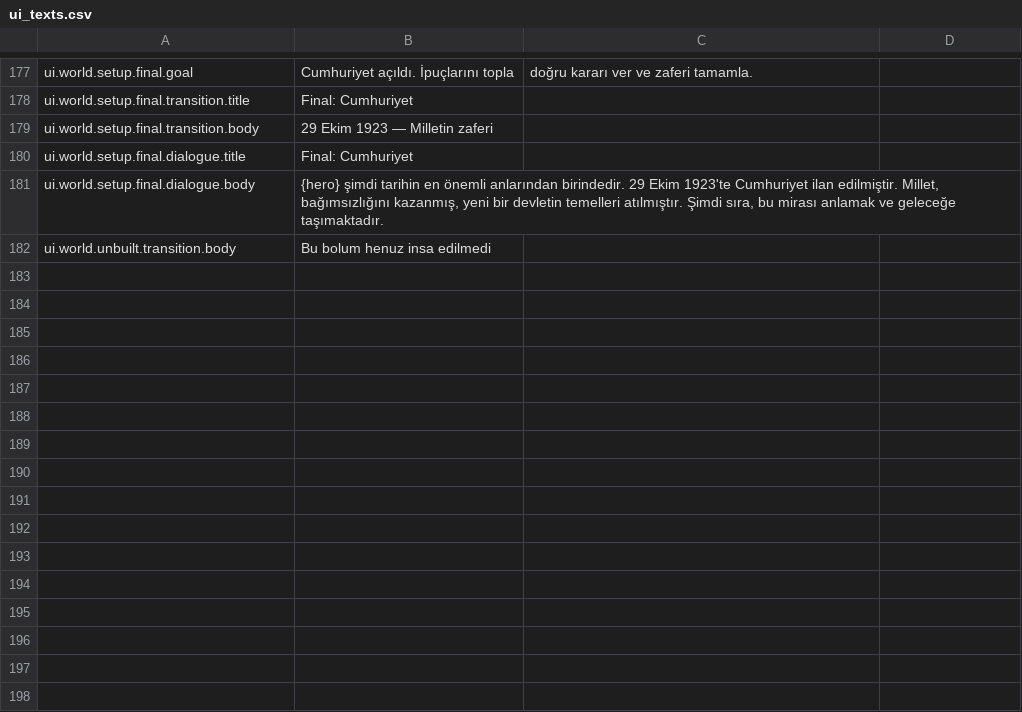
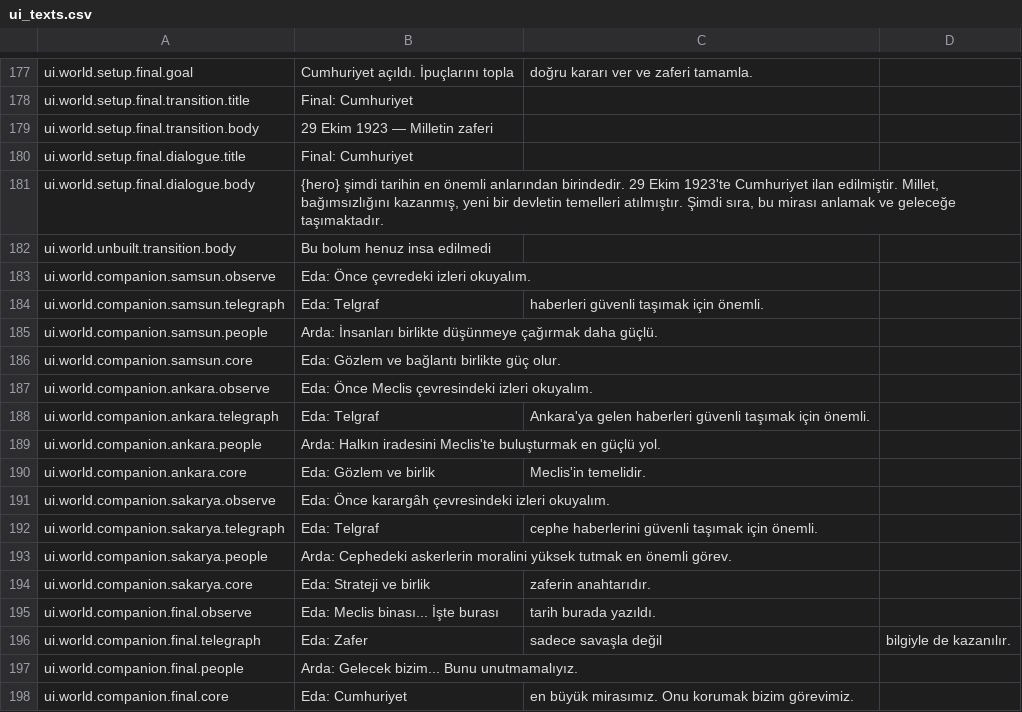
Before and after one commit to ayktbrkk/MM-AE, a CSV file: translations/ui_texts.csv, drawn as a sheet; only a part is shown, gaps mark what is left out; the diff names each change by its address in the sheet, - before the commit and + after, or states it on an @@ line.

Commit message:
Centralize companion reaction copy

```diff
--- a/translations/ui_texts.csv
+++ b/translations/ui_texts.csv
+row 183: ui.world.companion.samsun.observe | Eda: Önce çevredeki izleri okuyalım.
+row 184: ui.world.companion.samsun.telegraph | Eda: Telgraf | haberleri güvenli taşımak için önemli.
+row 185: ui.world.companion.samsun.people | Arda: İnsanları birlikte düşünmeye çağırmak daha güçlü.
+row 186: ui.world.companion.samsun.core | Eda: Gözlem ve bağlantı birlikte güç olur.
+row 187: ui.world.companion.ankara.observe | Eda: Önce Meclis çevresindeki izleri okuyalım.
+row 188: ui.world.companion.ankara.telegraph | Eda: Telgraf | Ankara'ya gelen haberleri güvenli taşımak için önemli.
+row 189: ui.world.companion.ankara.people | Arda: Halkın iradesini Meclis'te buluşturmak en güçlü yol.
+row 190: ui.world.companion.ankara.core | Eda: Gözlem ve birlik | Meclis'in temelidir.
+row 191: ui.world.companion.sakarya.observe | Eda: Önce karargâh çevresindeki izleri okuyalım.
+row 192: ui.world.companion.sakarya.telegraph | Eda: Telgraf | cephe haberlerini güvenli taşımak için önemli.
+row 193: ui.world.companion.sakarya.people | Arda: Cephedeki askerlerin moralini yüksek tutmak en önemli görev.
+row 194: ui.world.companion.sakarya.core | Eda: Strateji ve birlik | zaferin anahtarıdır.
+row 195: ui.world.companion.final.observe | Eda: Meclis binası... İşte burası | tarih burada yazıldı.
+row 196: ui.world.companion.final.telegraph | Eda: Zafer | sadece savaşla değil | bilgiyle de kazanılır.
+row 197: ui.world.companion.final.people | Arda: Gelecek bizim... Bunu unutmamalıyız.
+row 198: ui.world.companion.final.core | Eda: Cumhuriyet | en büyük mirasımız. Onu korumak bizim görevimiz.
```
Also changed, not shown: 1 other file.
